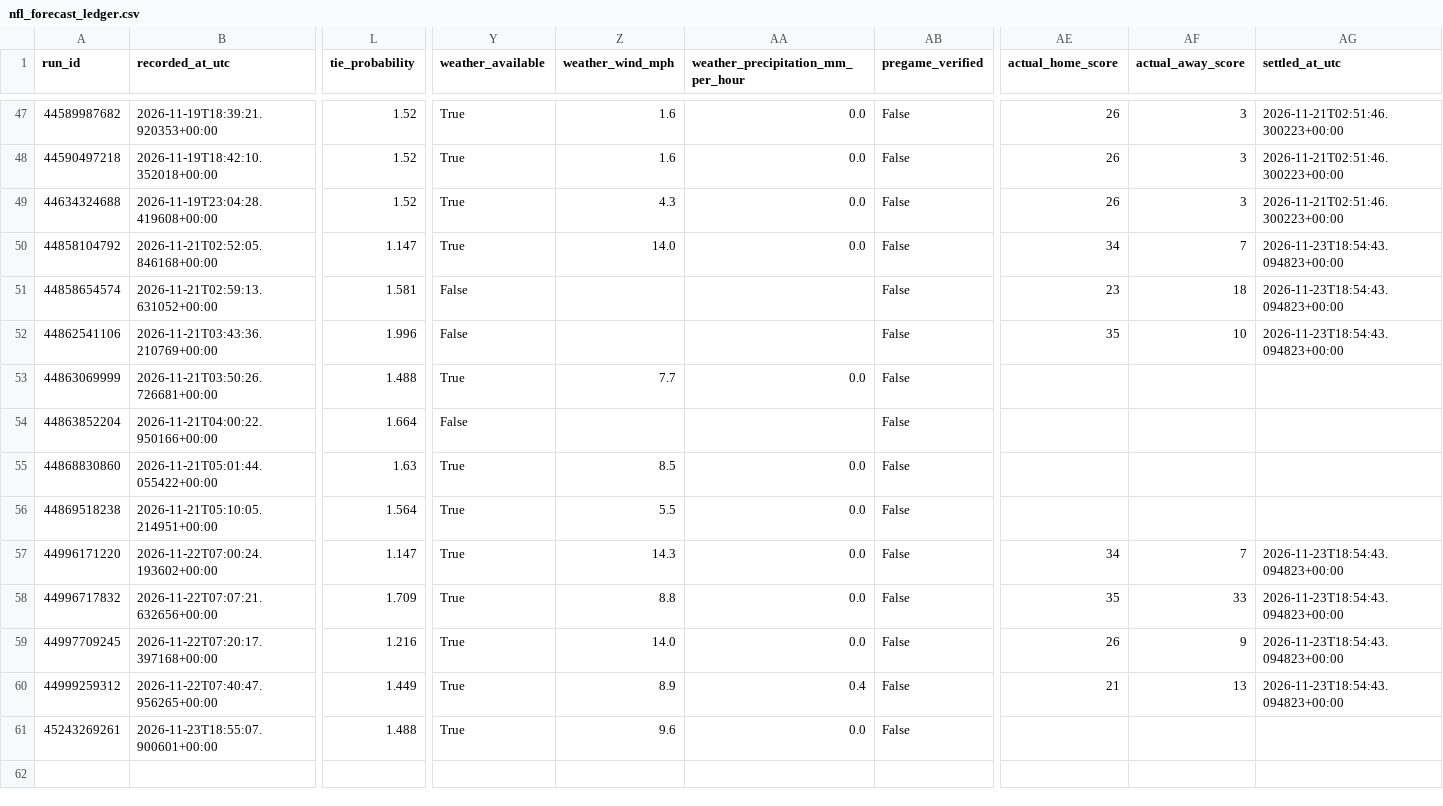
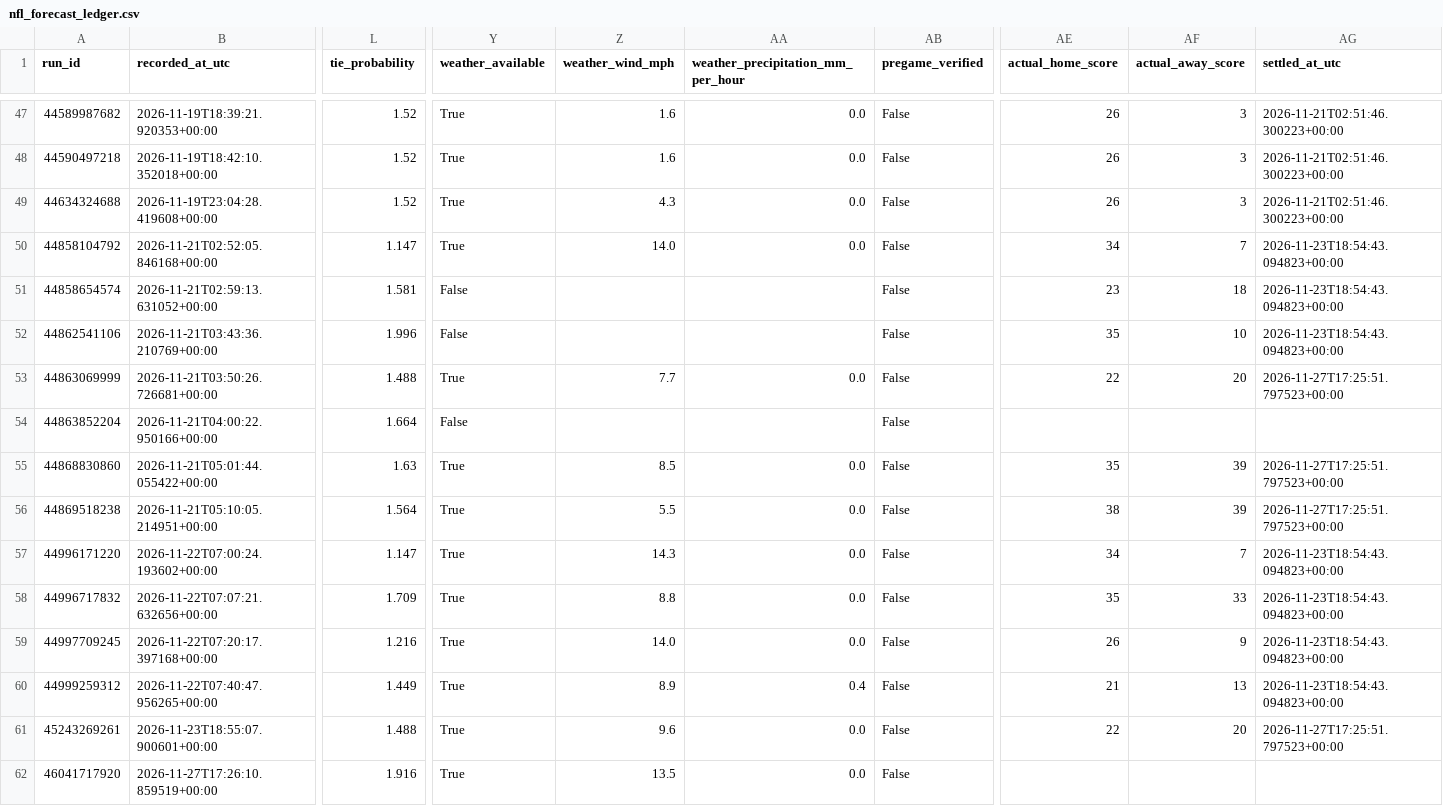
Before and after one commit to dlamb9215/Douglas-Lamb, a CSV file: nfl_forecast_ledger.csv, drawn as a sheet; only a part is shown, gaps mark what is left out; rows hold the shown columns only; the diff names each change by its address in the sheet, - before the commit and + after, or states it on an @@ line.

```diff
--- a/nfl_forecast_ledger.csv
+++ b/nfl_forecast_ledger.csv
-AE53 (actual_home_score): (empty)
+AE53 (actual_home_score): 22
-AF53 (actual_away_score): (empty)
+AF53 (actual_away_score): 20
-AG53 (settled_at_utc): (empty)
+AG53 (settled_at_utc): 2026-11-27T17:25:51.797523+00:00
-AE55 (actual_home_score): (empty)
+AE55 (actual_home_score): 35
-AF55:AF56 (actual_away_score): (empty)
+AF55:AF56 (actual_away_score): 39
-AG55:AG56 (settled_at_utc): (empty)
+AG55:AG56 (settled_at_utc): 2026-11-27T17:25:51.797523+00:00
-AE56 (actual_home_score): (empty)
+AE56 (actual_home_score): 38
-AE61 (actual_home_score): (empty)
+AE61 (actual_home_score): 22
-AF61 (actual_away_score): (empty)
+AF61 (actual_away_score): 20
-AG61 (settled_at_utc): (empty)
+AG61 (settled_at_utc): 2026-11-27T17:25:51.797523+00:00
+row 62: 46041717920 | 2026-11-27T17:26:10.859519+00:00 | 1.916 | True | 13.5 | 0.0 | False
```
